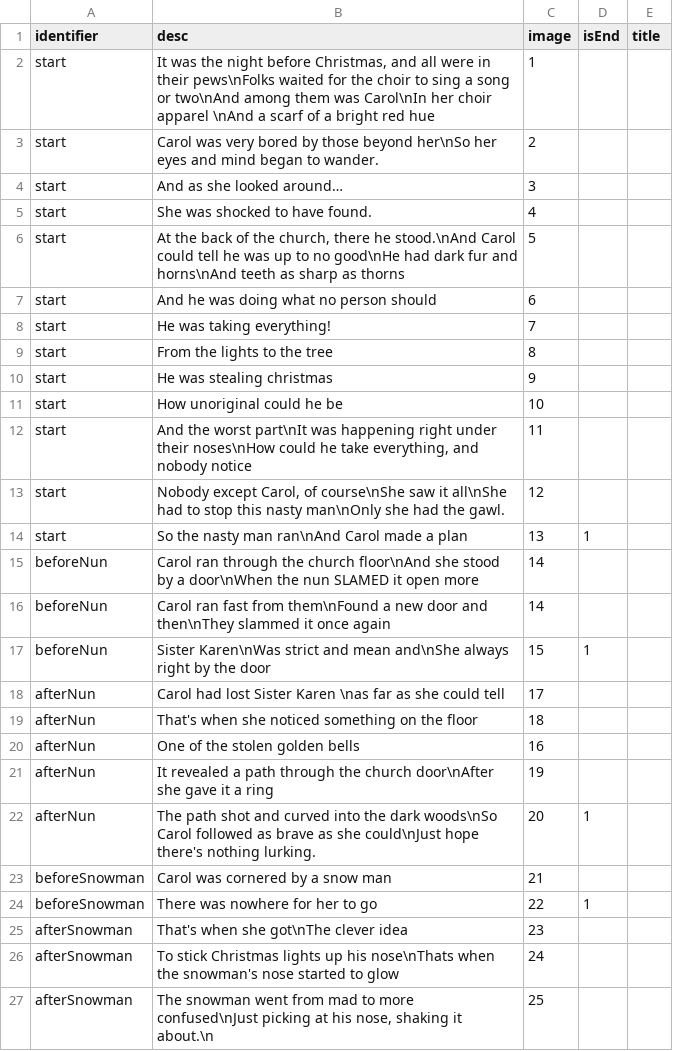
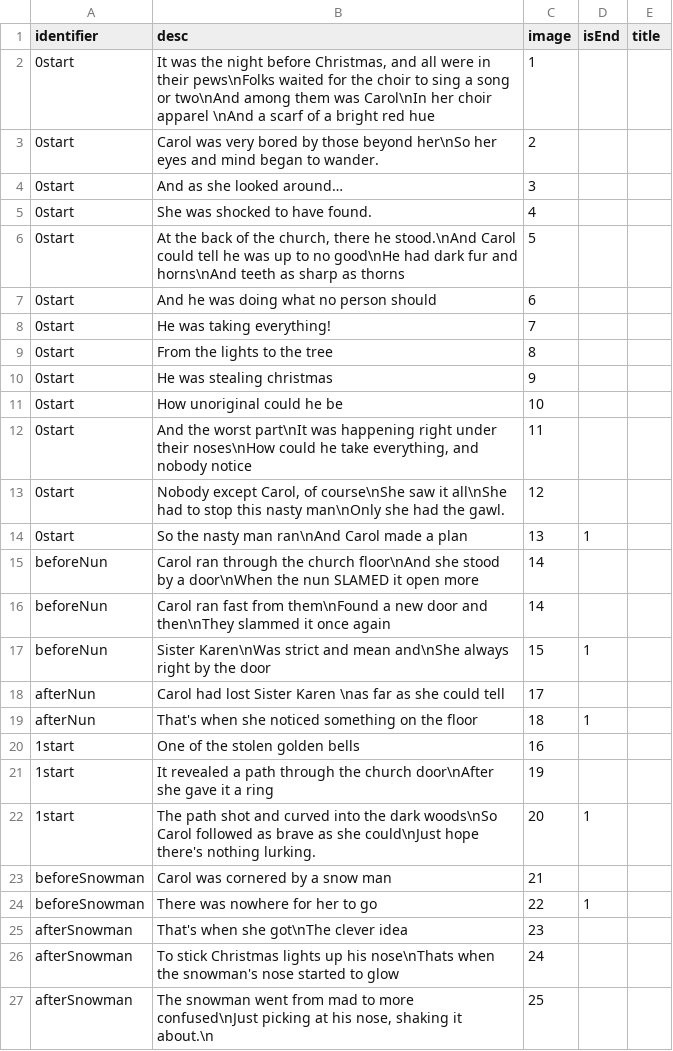
Before and after one commit to shshwdr/christmasLightRing, a CSV file: Assets/Resources/csv/story.csv, drawn as a sheet; only a part is shown; the diff covers the shown part only.

```diff
--- a/Assets/Resources/csv/story.csv
+++ b/Assets/Resources/csv/story.csv
@@ -1,15 +1,15 @@
 identifier,desc,image,isEnd,title
-start,"It was the night before Christmas, and all were in their pews\nFolks waited for the choir to sing a song or two\nAnd among them was Carol\nIn her choir apparel \nAnd a scarf of a bright red hue",1,,
-start,Carol was very bored by those beyond her\nSo her eyes and mind began to wander.,2,,
-start,And as she looked around…,3,,
-start,She was shocked to have found.,4,,
-start,"At the back of the church, there he stood.\nAnd Carol could tell he was up to no good\nHe had dark fur and horns\nAnd teeth as sharp as thorns ",5,,
-start,And he was doing what no person should,6,,
-start,He was taking everything!,7,,
-start,From the lights to the tree,8,,
-start,He was stealing christmas,9,,
-start,How unoriginal could he be,10,,
-start,"And the worst part\nIt was happening right under their noses\nHow could he take everything, and nobody notice",11,,
-start,"Nobody except Carol, of course\nShe saw it all\nShe had to stop this nasty man\nOnly she had the gawl.",12,,
-start,So the nasty man ran\nAnd Carol made a plan,13,1,
+0start,"It was the night before Christmas, and all were in their pews\nFolks waited for the choir to sing a song or two\nAnd among them was Carol\nIn her choir apparel \nAnd a scarf of a bright red hue",1,,
+0start,Carol was very bored by those beyond her\nSo her eyes and mind began to wander.,2,,
+0start,And as she looked around…,3,,
+0start,She was shocked to have found.,4,,
+0start,"At the back of the church, there he stood.\nAnd Carol could tell he was up to no good\nHe had dark fur and horns\nAnd teeth as sharp as thorns ",5,,
+0start,And he was doing what no person should,6,,
+0start,He was taking everything!,7,,
+0start,From the lights to the tree,8,,
+0start,He was stealing christmas,9,,
+0start,How unoriginal could he be,10,,
+0start,"And the worst part\nIt was happening right under their noses\nHow could he take everything, and nobody notice",11,,
+0start,"Nobody except Carol, of course\nShe saw it all\nShe had to stop this nasty man\nOnly she had the gawl.",12,,
+0start,So the nasty man ran\nAnd Carol made a plan,13,1,
 beforeNun,Carol ran through the church floor\nAnd she stood by a door\nWhen the nun SLAMED it open more,14,,
@@ -18,6 +18,6 @@ beforeNun,Sister Karen\nWas strict and mean and\nShe always right by the door,15
 afterNun,Carol had lost Sister Karen \nas far as she could tell,17,,
-afterNun,That's when she noticed something on the floor,18,,
-afterNun,One of the stolen golden bells,16,,
-afterNun,It revealed a path through the church door\nAfter she gave it a ring,19,,
-afterNun,The path shot and curved into the dark woods\nSo Carol followed as brave as she could\nJust hope there's nothing lurking.,20,1,
+afterNun,That's when she noticed something on the floor,18,1,
+1start,One of the stolen golden bells,16,,
+1start,It revealed a path through the church door\nAfter she gave it a ring,19,,
+1start,The path shot and curved into the dark woods\nSo Carol followed as brave as she could\nJust hope there's nothing lurking.,20,1,
 beforeSnowman,Carol was cornered by a snow man,21,,
```
Also changed, not shown: 5 edited cells elsewhere in this file, Assets/Resources/csv/upgrade.csv, 42 other files.
